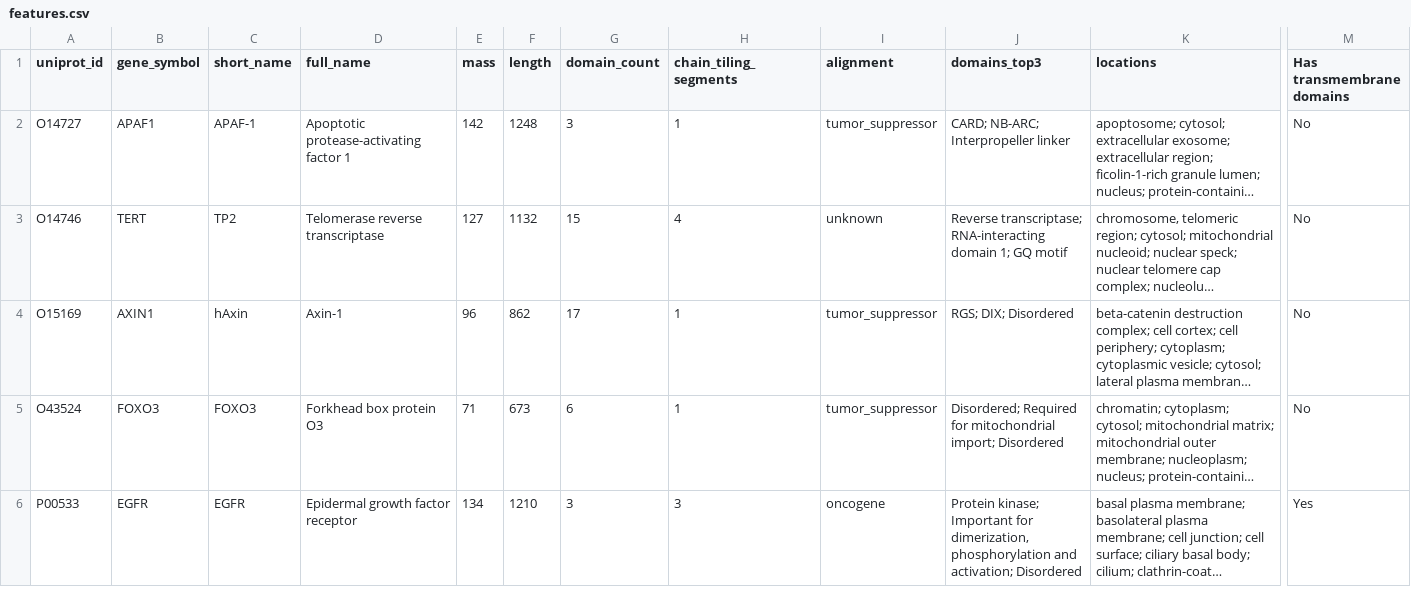
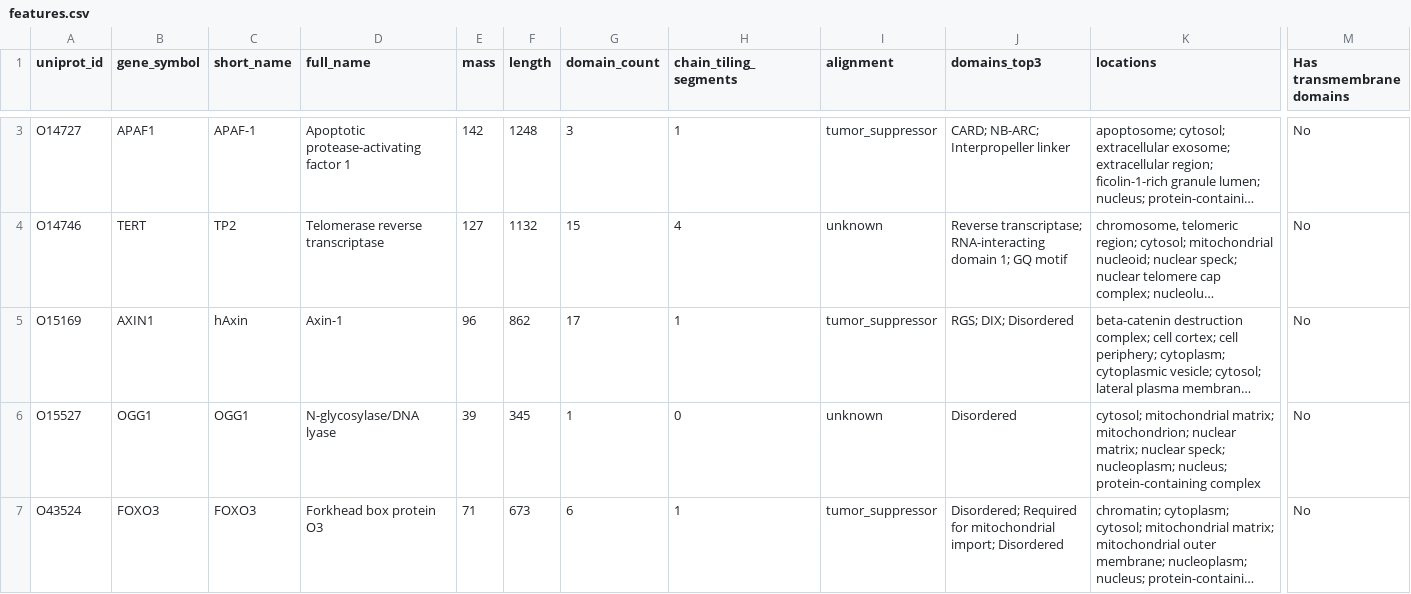
Before and after one commit to Brinedew/brinedew-site, a CSV file: tools/thoteins/data/proteins/features.csv, drawn as a sheet; only a part is shown, gaps mark what is left out; the shorter side is filled out with more unchanged rows; long unchanged cells end in …; rows hold the shown columns only; the diff covers the shown part only; the diff names each change by its address in the sheet, - before the commit and + after, or states it on an @@ line.

```diff
--- a/tools/thoteins/data/proteins/features.csv
+++ b/tools/thoteins/data/proteins/features.csv
+row 6: O15527 | OGG1 | OGG1 | N-glycosylase/DNA lyase | 39 | 345 | 1 | 0 | unknown | Disordered | cytosol; mitochondrial matrix; mitochondrion; nuclear matrix; nuclear speck; nucleoplasm; nucleus; protein-containing complex | No
```
Also changed, not shown: 7 added rows elsewhere in this file, tools/thoteins/data/proteins/persona.csv, 27 other files.
